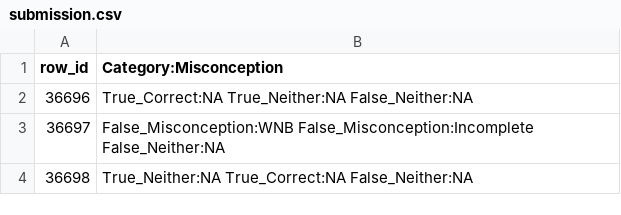
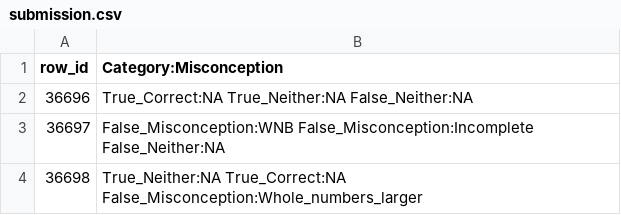
Before and after one commit to MartinRajniak/map-charting-student-math-misunderstandings, a CSV file: submission.csv, drawn as a sheet.

```diff
--- a/submission.csv
+++ b/submission.csv
@@ -3,2 +3,2 @@ row_id,Category:Misconception
 36697,False_Misconception:WNB False_Misconception:Incomplete False_Neither:NA
-36698,True_Neither:NA True_Correct:NA False_Neither:NA
+36698,True_Neither:NA True_Correct:NA False_Misconception:Whole_numbers_larger
```
Also changed, not shown: experiments.csv, 1 other file.
